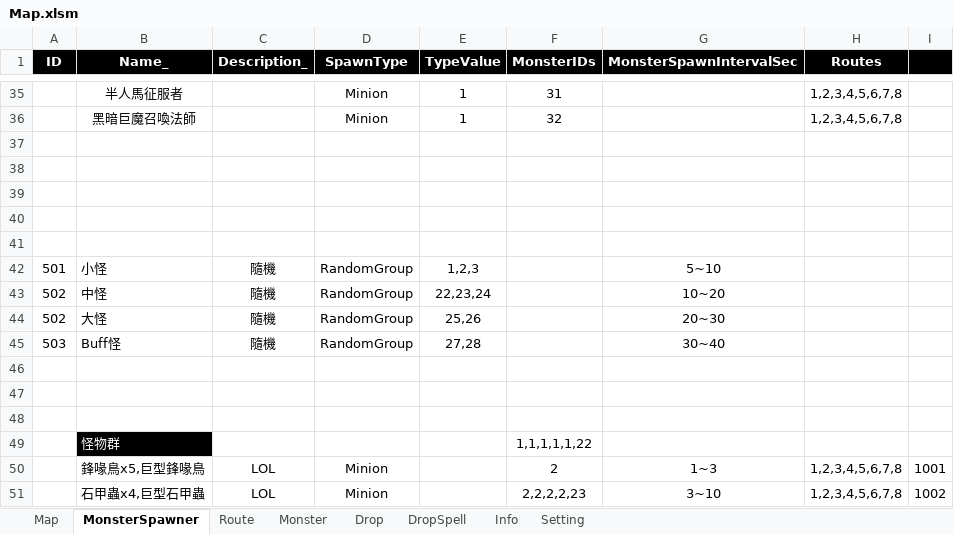
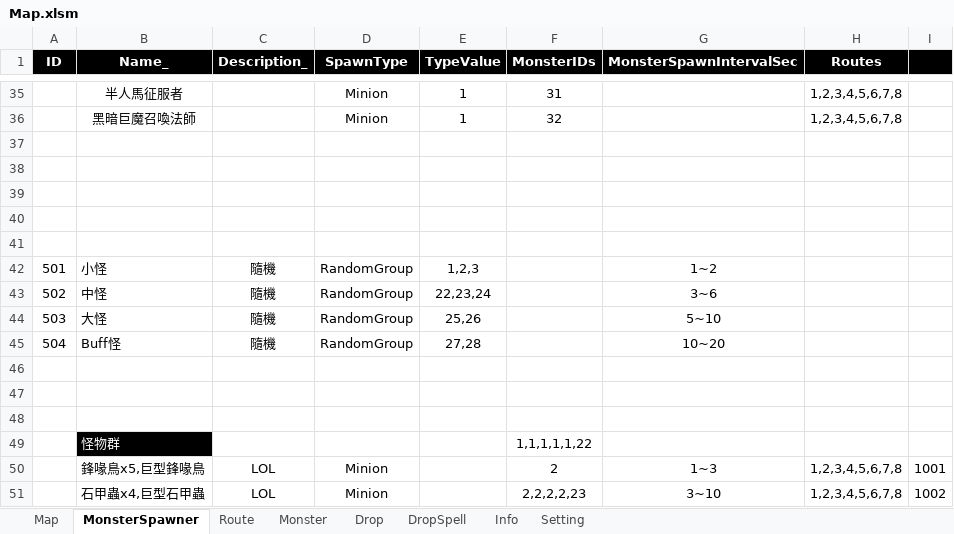
Before and after one commit to myauras/HeroFishing, an Excel workbook: Design/Map.xlsm, sheet MonsterSpawner, drawn as a sheet; only a part is shown, gaps mark what is left out; values as stored, in another font and other column widths than the file's, no borders; the diff names each change by its address in the sheet, - before the commit and + after, or states it on an @@ line.

```diff
--- a/Design/Map.xlsm (sheet MonsterSpawner)
+++ b/Design/Map.xlsm (sheet MonsterSpawner)
-G42 (MonsterSpawnIntervalSec): 5~10
+G42 (MonsterSpawnIntervalSec): 1~2
-G43 (MonsterSpawnIntervalSec): 10~20
+G43 (MonsterSpawnIntervalSec): 3~6
-A44 (ID): 502
+A44 (ID): 503
-G44 (MonsterSpawnIntervalSec): 20~30
+G44 (MonsterSpawnIntervalSec): 5~10
-A45 (ID): 503
+A45 (ID): 504
-G45 (MonsterSpawnIntervalSec): 30~40
+G45 (MonsterSpawnIntervalSec): 10~20
```
Also changed, not shown: sheet Monster, sheet Map, Design/Hero.xlsm, 40 other files.
